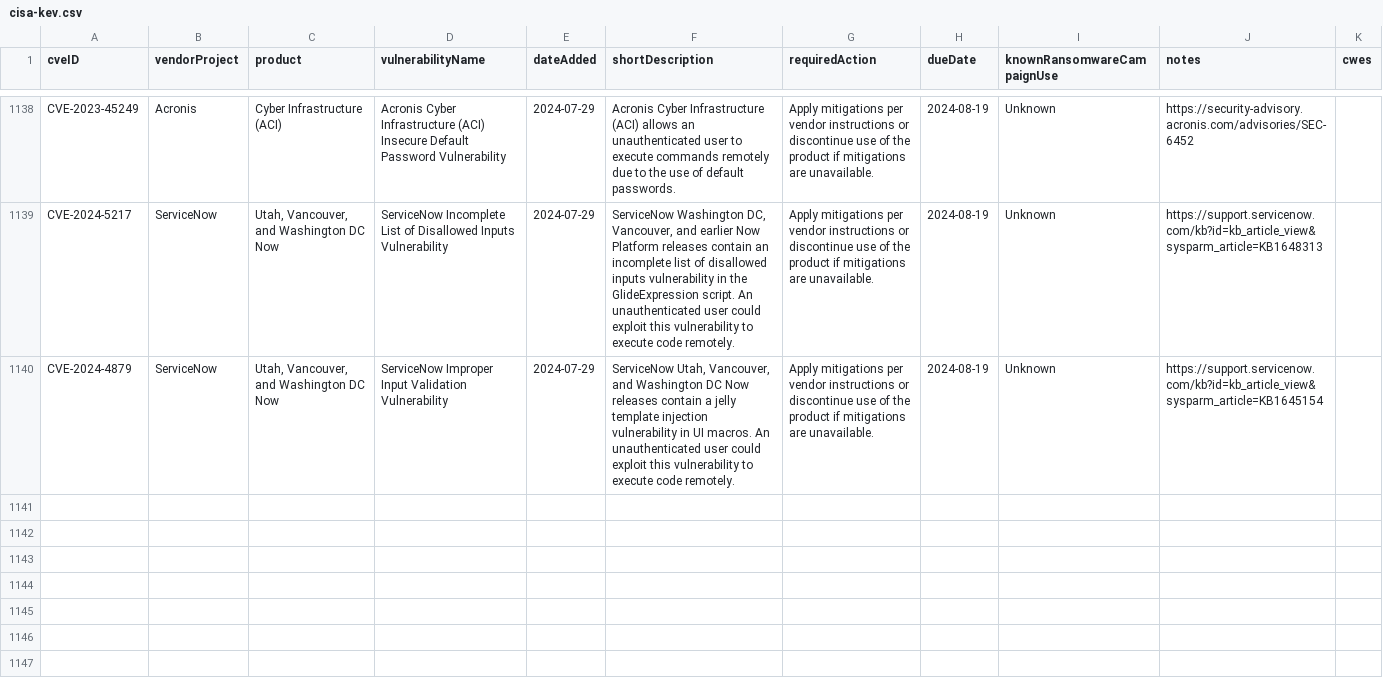
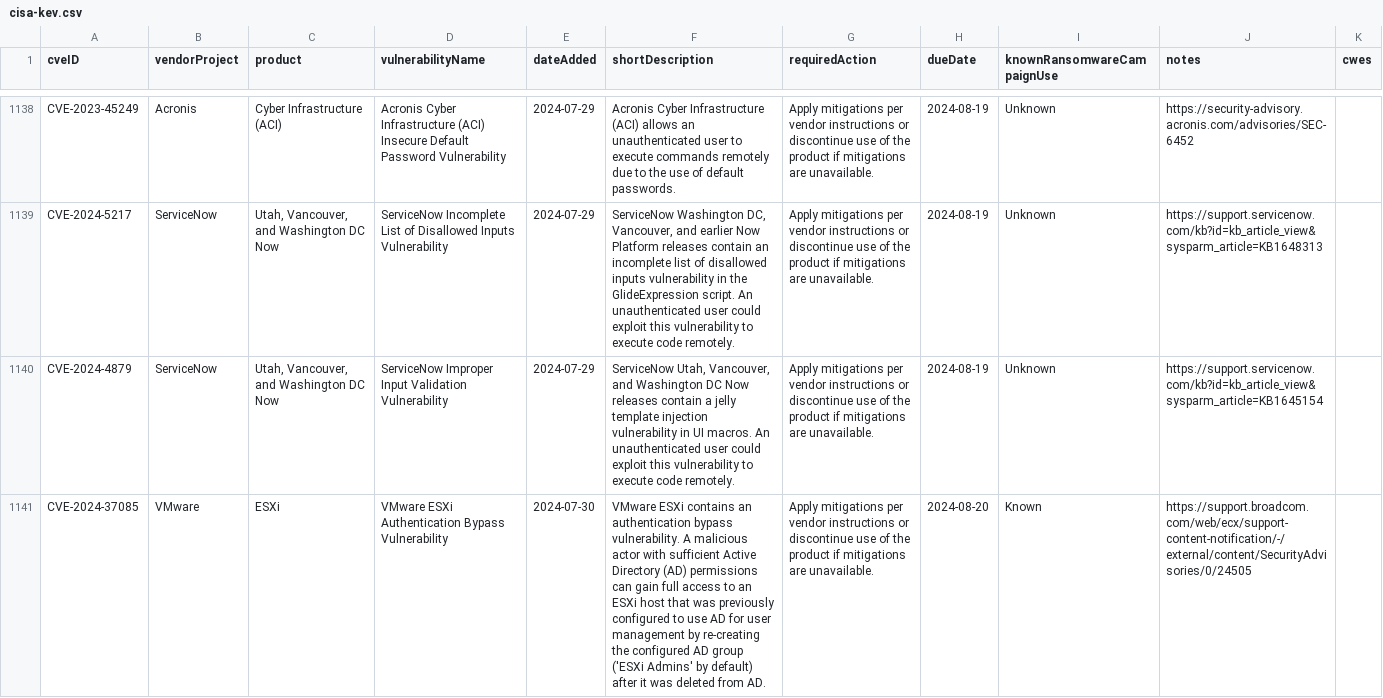
Before and after one commit to rxerium/CISA-KEV, a CSV file: cisa-kev.csv, drawn as a sheet; only a part is shown, gaps mark what is left out; the diff names each change by its address in the sheet, - before the commit and + after, or states it on an @@ line.

Commit message:
CISA KEV Updates

```diff
--- a/cisa-kev.csv
+++ b/cisa-kev.csv
+row 1141: CVE-2024-37085 | VMware | ESXi | VMware ESXi Authentication Bypass Vulnerability | 2024-07-30 | VMware ESXi contains an authentication bypass vulnerability. A malicious actor with sufficient Active Directory (AD) permissions can gain full access to an ESXi host that was previously configured to use AD for user management by re-creating the configured AD group ('ESXi Admins' by default) after it was deleted from AD. | Apply mitigations per vendor instructions or discontinue use of the product if mitigations are unavailable. | 2024-08-20 | Known | https://support.broadcom.com/web/ecx/support-content-notification/-/external/content/SecurityAdvisories/0/24505
```
Also changed, not shown: 1 other file.
